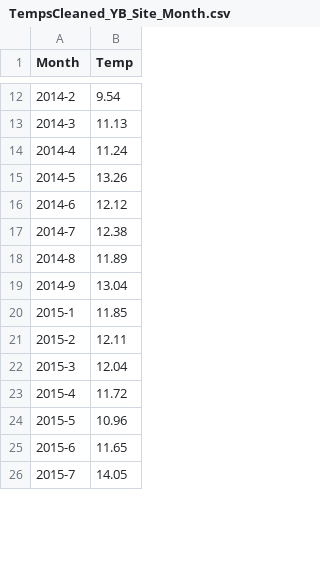
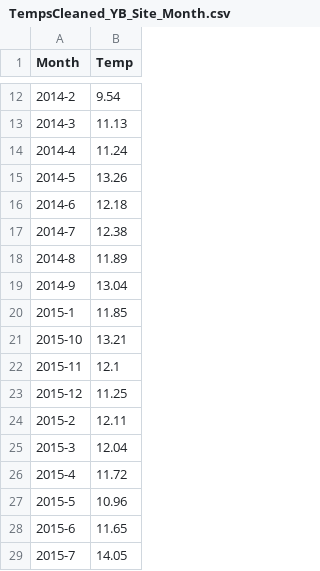
Before and after one commit to NovakLabOSU/OR_Intertidal_Temperature, a CSV file: Temp-Data/TempsCleaned_YB_Site_Month.csv, drawn as a sheet; only a part is shown, gaps mark what is left out; the diff covers the shown part only.

```diff
--- a/Temp-Data/TempsCleaned_YB_Site_Month.csv
+++ b/Temp-Data/TempsCleaned_YB_Site_Month.csv
@@ -15,3 +15,3 @@
 "2014-5",13.26
-"2014-6",12.12
+"2014-6",12.18
 "2014-7",12.38
@@ -20,2 +20,5 @@
 "2015-1",11.85
+"2015-10",13.21
+"2015-11",12.1
+"2015-12",11.25
 "2015-2",12.11
```
Also changed, not shown: 31 added rows and 1 edited cell elsewhere in this file, Temp-Data/TempsCleaned_YB_Logger_Month.csv, Temp-Data/TempsCleaned_YB_Site_Week.csv, 3 other files.
